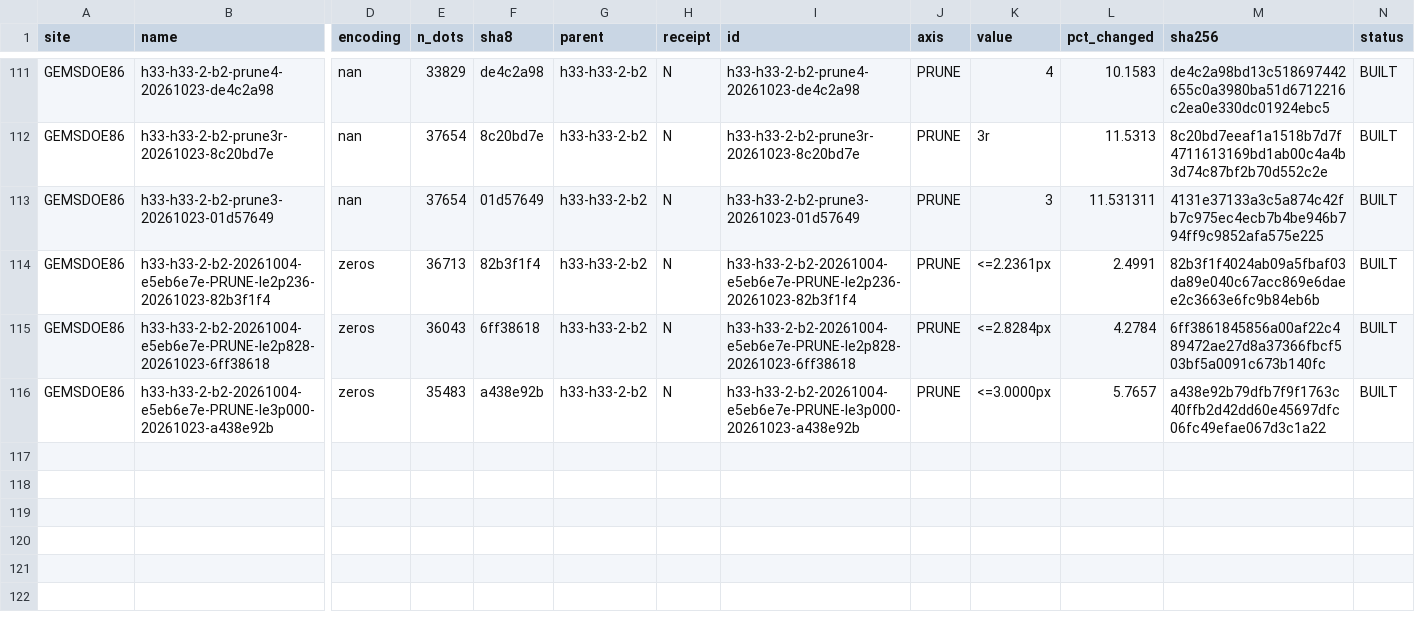
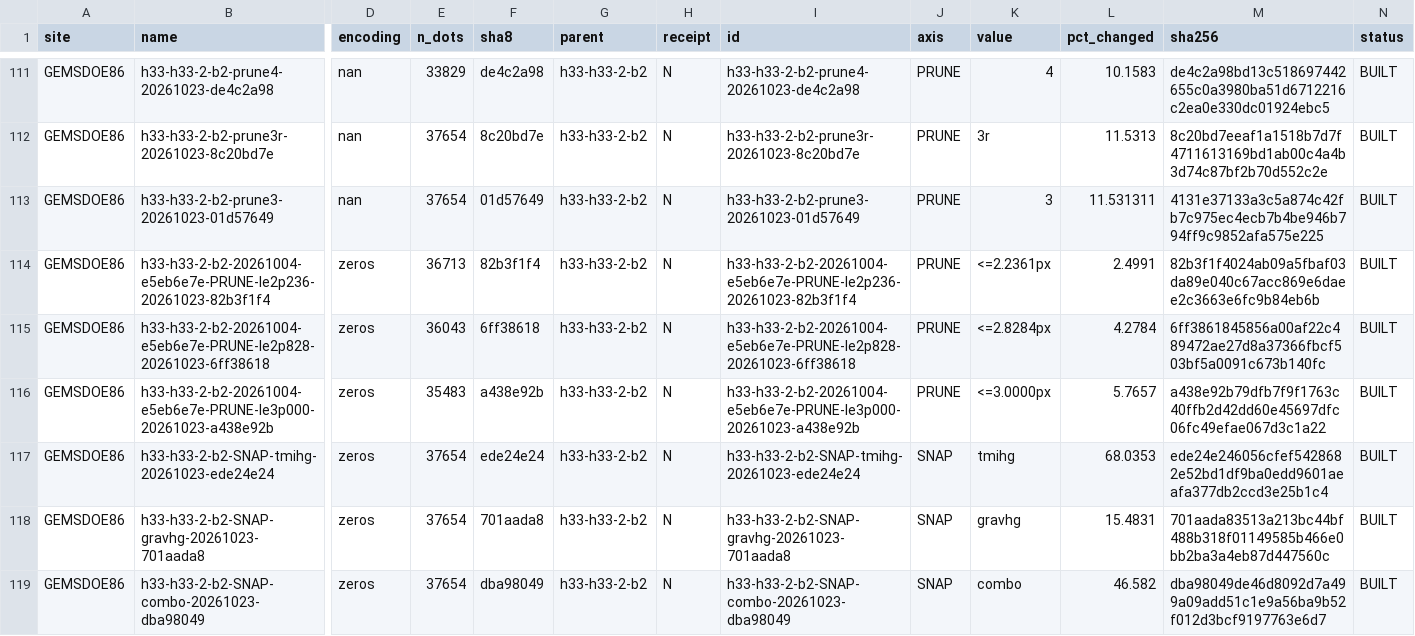
Before and after one commit to buffedlizard55-lab/GEMSDOE86, a CSV file: ledger/submissions.csv, drawn as a sheet; only a part is shown, gaps mark what is left out; rows hold the shown columns only; the diff names each change by its address in the sheet, - before the commit and + after, or states it on an @@ line.

Commit message:
SNAP axis on R0: three gated snap variants, cards, ledger and plan
- src/gems86/snap.py: deterministic bounded relocation (count preserved, no new
  collar mass, no collisions, gain/crest gates, documented tie-breaks)
- scripts/run_snap.py: verifies every pin, rebuilds R0 byte-exactly (0 differing
  pixels, sha c55bafc4...), builds three variants on tmi_hg, iso_grav_anom_hg and
  their ranked mean, writes -nan/-zeros twins + receipts + evidence/snap_axis.json
- builds: 34.0% / 7.7% / 23.3% of dots moved, mean 1.87-1.97 px, 37,654 dots
  preserved, zero catalogue mass, all format gates PASS
- predictions (MODEL): -0.006 [-0.022,+0.012] / -0.002 [-0.014,+0.010] /
  -0.004 [-0.018,+0.011]; none is predicted to beat R0
- key measurement: for 54-73% of dots the strongest in-window edge is the masked
  catalogue trace itself (IR-86-SNAP-03)
- ledger rows via the single generator, SNAP cards, SLOT_PLAN, README state block,
  SUBMIT card, IR-86-SNAP-01..05, AI_USE addendum, 14 new tests

Co-authored-by: arena-agent <297053741+arena-agent@users.noreply.github.com>

```diff
--- a/ledger/submissions.csv
+++ b/ledger/submissions.csv
+row 117: GEMSDOE86 | h33-h33-2-b2-SNAP-tmihg-20261023-ede24e24 | zeros | 37654 | ede24e24 | h33-h33-2-b2 | N | h33-h33-2-b2-SNAP-tmihg-20261023-ede24e24 | SNAP | tmihg | 68.0353 | ede24e246056cfef5428682e52bd1df9ba0edd9601aeafa377db2ccd3e25b1c4 | BUILT
+row 118: GEMSDOE86 | h33-h33-2-b2-SNAP-gravhg-20261023-701aada8 | zeros | 37654 | 701aada8 | h33-h33-2-b2 | N | h33-h33-2-b2-SNAP-gravhg-20261023-701aada8 | SNAP | gravhg | 15.4831 | 701aada83513a213bc44bf488b318f01149585b466e0bb2ba3a4eb87d447560c | BUILT
+row 119: GEMSDOE86 | h33-h33-2-b2-SNAP-combo-20261023-dba98049 | zeros | 37654 | dba98049 | h33-h33-2-b2 | N | h33-h33-2-b2-SNAP-combo-20261023-dba98049 | SNAP | combo | 46.582 | dba98049de46d8092d7a499a09add51c1e9a56ba9b52f012d3bcf9197763e6d7 | BUILT
```
Also changed, not shown: 16 other files.
